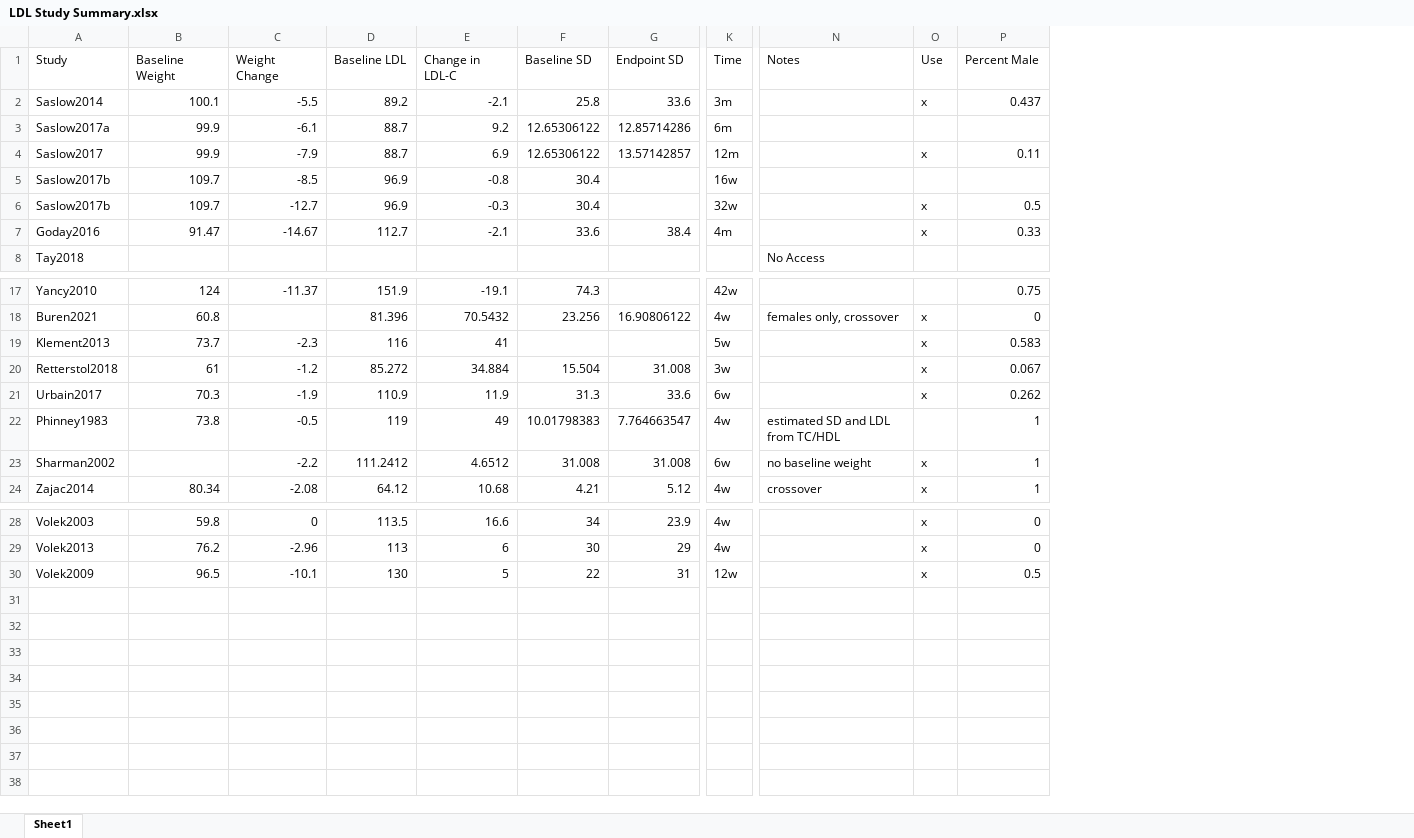
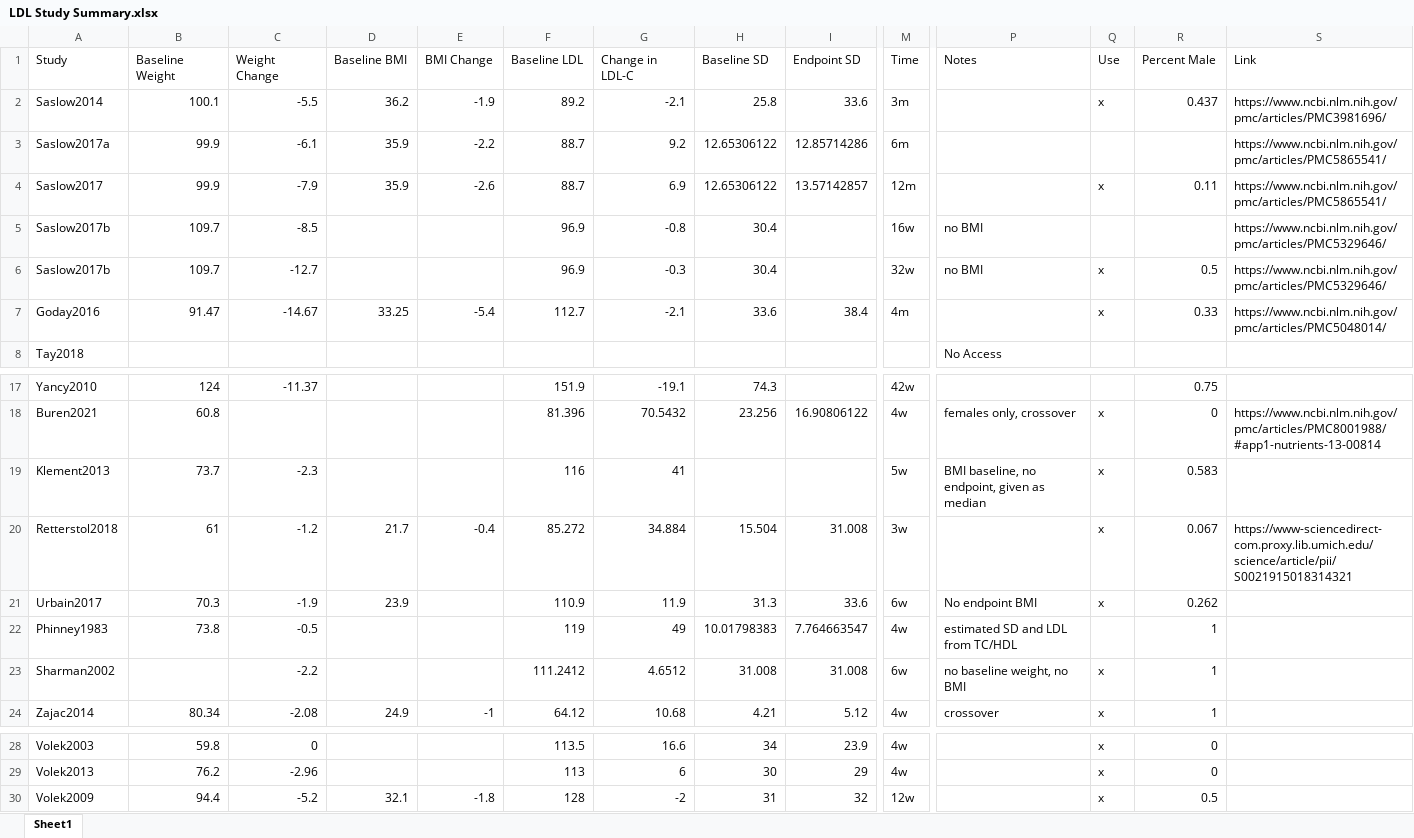
Before and after one commit to BridgesLab/PrecisionNutrition, an Excel workbook: Meta Analysis/LDL Study Summary.xlsx, sheet Sheet1, drawn as a sheet; only a part is shown, gaps mark what is left out; values as stored, in another font and other column widths than the file's, no borders; removed rows and columns are numbered as before the commit, all else as after; rows hold the shown columns only; the diff names each change by its address in the sheet, - before the commit and + after, or states it on an @@ line.

Commit message:
Added to methods section, added BMI variables to spreadsheet, added BMI analysis

```diff
--- a/Meta Analysis/LDL Study Summary.xlsx (sheet Sheet1)
+++ b/Meta Analysis/LDL Study Summary.xlsx (sheet Sheet1)
+column D (Baseline BMI), rows 2-7: 36.2 | 35.9 | 35.9 |  |  | 33.25; rows 20-24: 21.7 | 23.9 |  |  | 24.9
+column E (BMI Change), rows 2-7: -1.9 | -2.2 | -2.6 |  |  | -5.4; rows 20-24: -0.4 |  |  |  | -1
+column S (Link), rows 2-7: https://www.ncbi.nlm.nih.gov/pmc/articles/PMC3981696/ | https://www.ncbi.nlm.nih.gov/pmc/articles/PMC5865541/ | https://www.ncbi.nlm.nih.gov/pmc/articles/PMC5865541/ | https://www.ncbi.nlm.nih.gov/pmc/articles/PMC5329646/ | https://www.ncbi.nlm.nih.gov/pmc/articles/PMC5329646/ | https://www.ncbi.nlm.nih.gov/pmc/articles/PMC5048014/; rows 18-20: https://www.ncbi.nlm.nih.gov/pmc/articles/PMC8001988/#app1-nutrients-13-00814 |  | https://www-sciencedirect-com.proxy.lib.umich.edu/science/article/pii/S0021915018314321
-P5:P6 (Notes): (empty)
+P5:P6 (Notes): no BMI
-P19 (Notes): (empty)
+P19 (Notes): BMI baseline, no endpoint, given as median
-P21 (Notes): (empty)
+P21 (Notes): No endpoint BMI
-P23 (Notes): no baseline weight
+P23 (Notes): no baseline weight, no BMI
-row 30: Volek2009 | 96.5 | -10.1 | 130 | 5 | 22 | 31 | 12w |  | x | 0.5
+row 30: Volek2009 | 94.4 | -5.2 | 32.1 | -1.8 | 128 | -2 | 31 | 32 | 12w |  | x | 0.5
```
Also changed, not shown: formulas that keep their value, 1 other file.
